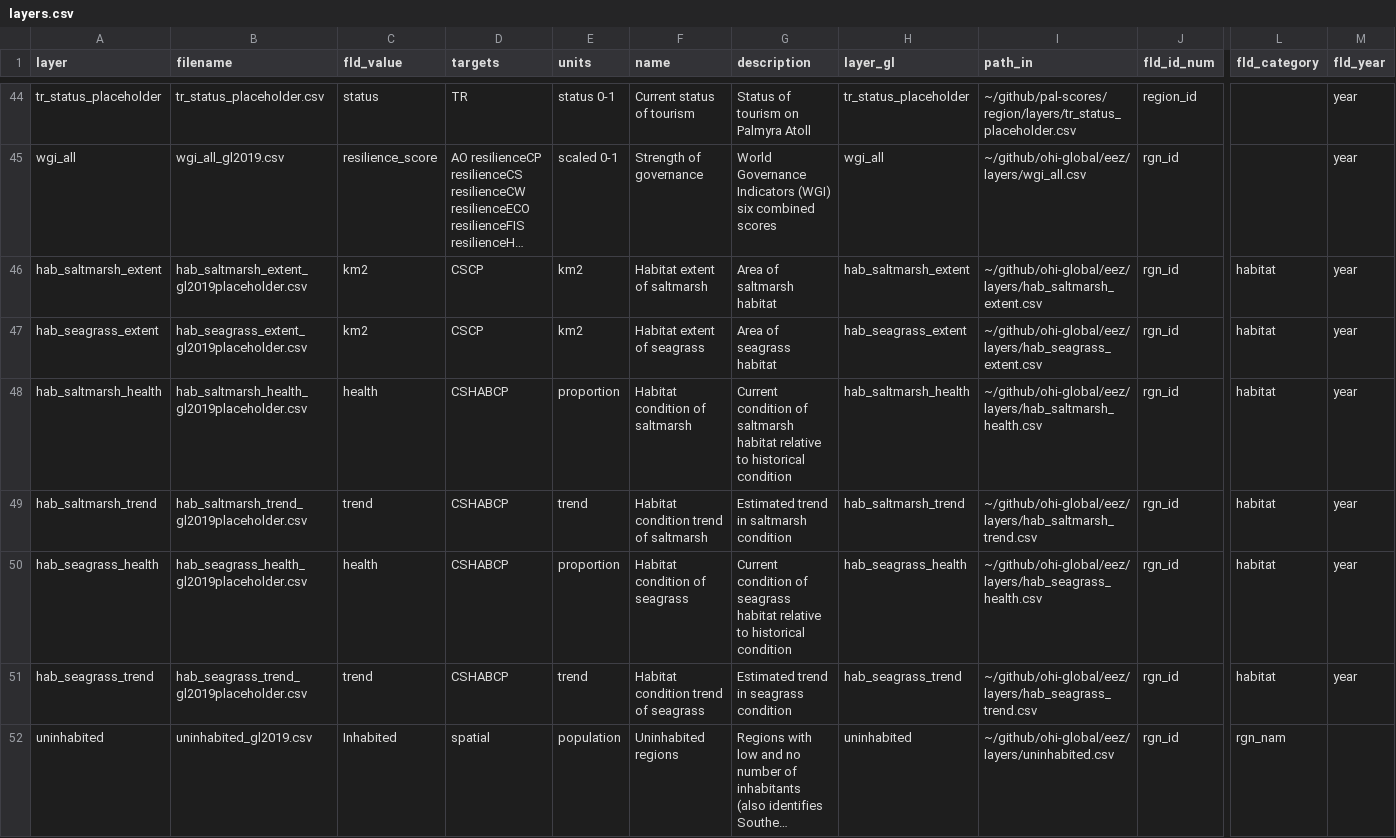
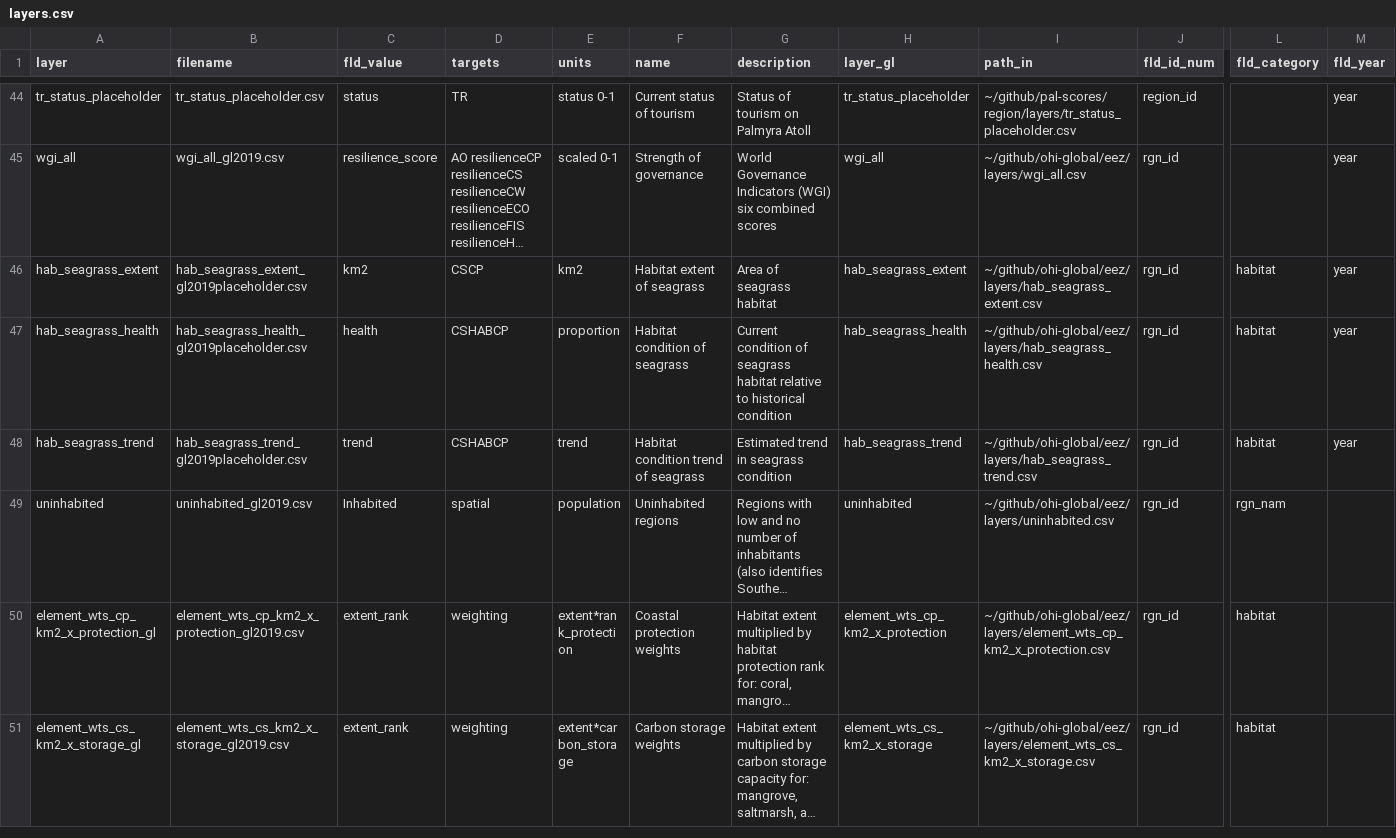
Before and after one commit to OHI-4site/pal-scores, a CSV file: region/layers.csv, drawn as a sheet; only a part is shown, gaps mark what is left out; the shorter side is filled out with more unchanged rows; long unchanged cells end in …; rows hold the shown columns only; the diff names each change by its address in the sheet, - before the commit and + after, or states it on an @@ line.

Commit message:
Remove global saltmarsh layers

```diff
--- a/region/layers.csv
+++ b/region/layers.csv
-row 46: hab_saltmarsh_extent | hab_saltmarsh_extent_gl2019placeholder.csv | km2 | CSCP | km2 | Habitat extent of saltmarsh | Area of saltmarsh habitat | hab_saltmarsh_extent | ~/github/ohi-global/eez/layers/hab_saltmarsh_extent.csv | rgn_id | habitat | year
-row 48: hab_saltmarsh_health | hab_saltmarsh_health_gl2019placeholder.csv | health | CSHABCP | proportion | Habitat condition of saltmarsh | Current condition of saltmarsh habitat relative to historical condition | hab_saltmarsh_health | ~/github/ohi-global/eez/layers/hab_saltmarsh_health.csv | rgn_id | habitat | year
-row 49: hab_saltmarsh_trend | hab_saltmarsh_trend_gl2019placeholder.csv | trend | CSHABCP | trend | Habitat condition trend of saltmarsh | Estimated trend in saltmarsh condition | hab_saltmarsh_trend | ~/github/ohi-global/eez/layers/hab_saltmarsh_trend.csv | rgn_id | habitat | year
```
Also changed, not shown: region/conf/scenario_data_years.csv, 3 other files.
